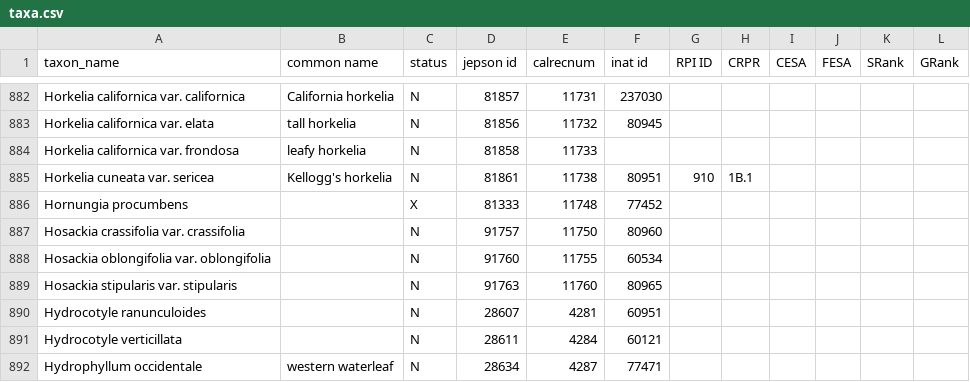
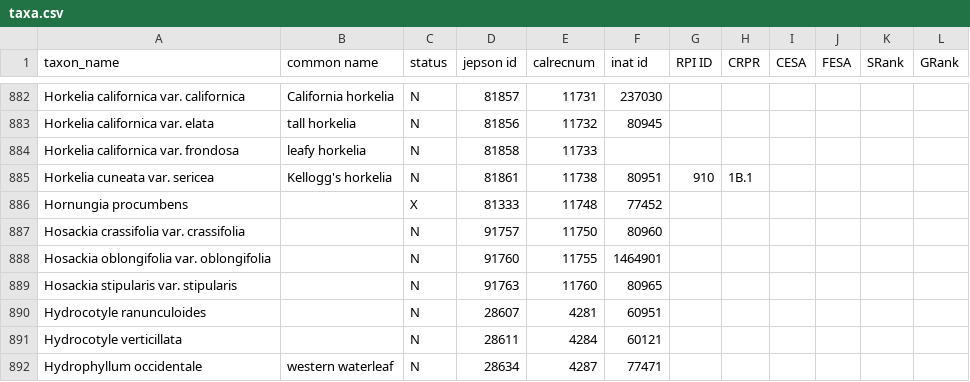
Before and after one commit to ca-plants/ca-plant-list, a CSV file: data/taxa.csv, drawn as a sheet; only a part is shown, gaps mark what is left out.

```diff
--- a/data/taxa.csv
+++ b/data/taxa.csv
@@ -887,3 +887,3 @@ Hornungia procumbens,,X,81333,11748,77452
 Hosackia crassifolia var. crassifolia,,N,91757,11750,80960
-Hosackia oblongifolia var. oblongifolia,,N,91760,11755,60534
+Hosackia oblongifolia var. oblongifolia,,N,91760,11755,1464901
 Hosackia stipularis var. stipularis,,N,91763,11760,80965
```
Also changed, not shown: data/synonyms.csv, 3 other files.
